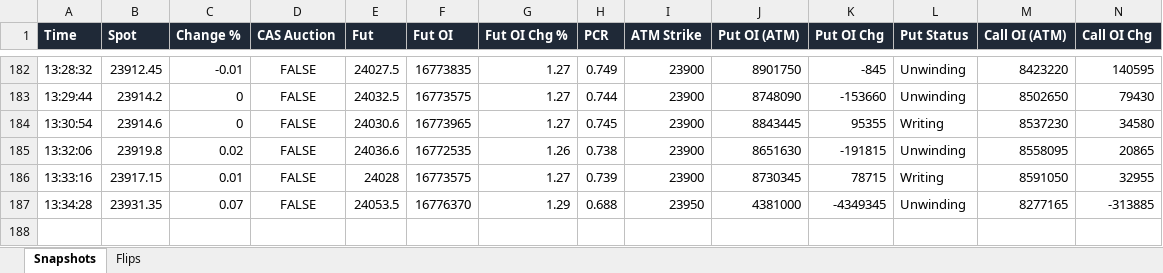
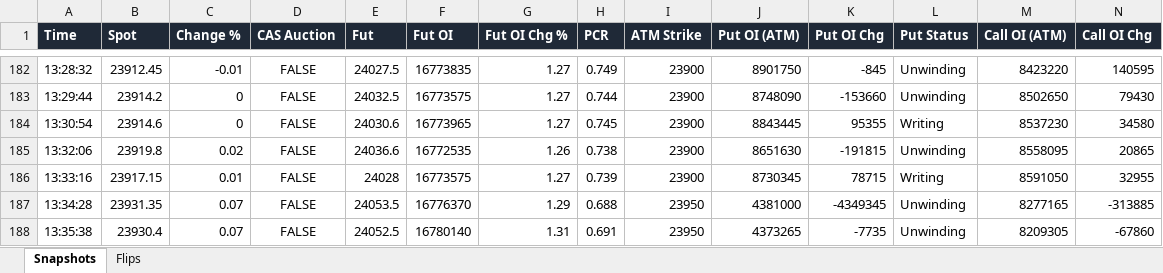
Before and after one commit to dhanunjaya-kd/fo-radar, an Excel workbook: backend/signal_logs/2026-09-03/index_tracker_NIFTY_2026-09-03.xlsx, sheet Snapshots, drawn as a sheet; only a part is shown, gaps mark what is left out; values as stored, in another font and other column widths than the file's, no borders; rows hold the shown columns only; the diff names each change by its address in the sheet, - before the commit and + after, or states it on an @@ line.

```diff
--- a/backend/signal_logs/2026-09-03/index_tracker_NIFTY_2026-09-03.xlsx (sheet Snapshots)
+++ b/backend/signal_logs/2026-09-03/index_tracker_NIFTY_2026-09-03.xlsx (sheet Snapshots)
+row 188: 13:35:38 | 23930.4 | 0.07 | FALSE | 24052.5 | 16780140 | 1.31 | 0.691 | 23950 | 4373265 | -7735 | Unwinding | 8209305 | -67860
```
Also changed, not shown: backend/signal_logs/2026-09-03/index_tracker_BANKNIFTY_2026-09-03.xlsx, backend/signal_logs/2026-09-03/index_tracker_CRUDEOILM_2026-09-03.xlsx, 3 other files.
